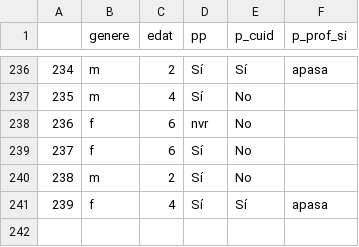
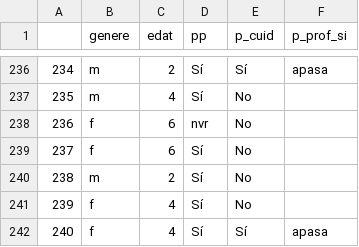
Before and after one commit to Chaotique/coactuem_streamlit, a CSV file: answers_basic_sociodem.csv, drawn as a sheet; only a part is shown, gaps mark what is left out; addresses are those after the commit; the diff names each change by its address in the sheet, - before the commit and + after, or states it on an @@ line.

Commit message:
updated data

```diff
--- a/answers_basic_sociodem.csv
+++ b/answers_basic_sociodem.csv
+row 241: 239 | f | 4 | Sí | No
@@ column A renumbered from row 242 down @@
```
Also changed, not shown: area_code_sociodem.csv.
